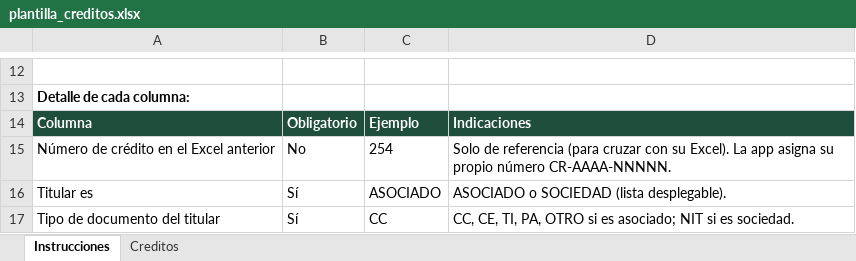
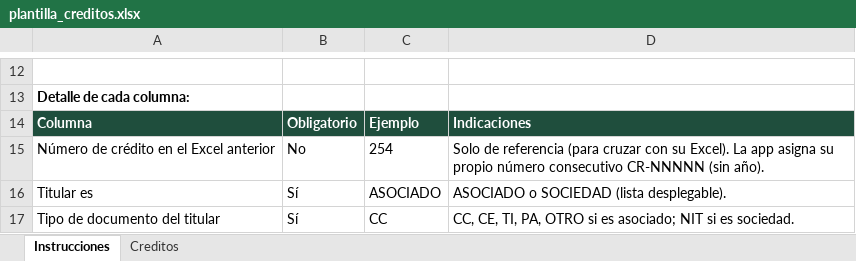
Before and after one commit to grachos/cooperativa-gestion-creditos, an Excel workbook: docs/plantillas/plantilla_creditos.xlsx, sheet Instrucciones, drawn as a sheet; only a part is shown, gaps mark what is left out; values as stored, in another font and other column widths than the file's, no borders; the diff names each change by its address in the sheet, - before the commit and + after, or states it on an @@ line.

```diff
--- a/docs/plantillas/plantilla_creditos.xlsx (sheet Instrucciones)
+++ b/docs/plantillas/plantilla_creditos.xlsx (sheet Instrucciones)
-D15: …propio número CR-AAAA-NNNNN.
+D15: …propio número consecutivo CR-NNNNN (sin año).
```
Also changed, not shown: charts or pictures, 9 other files.
